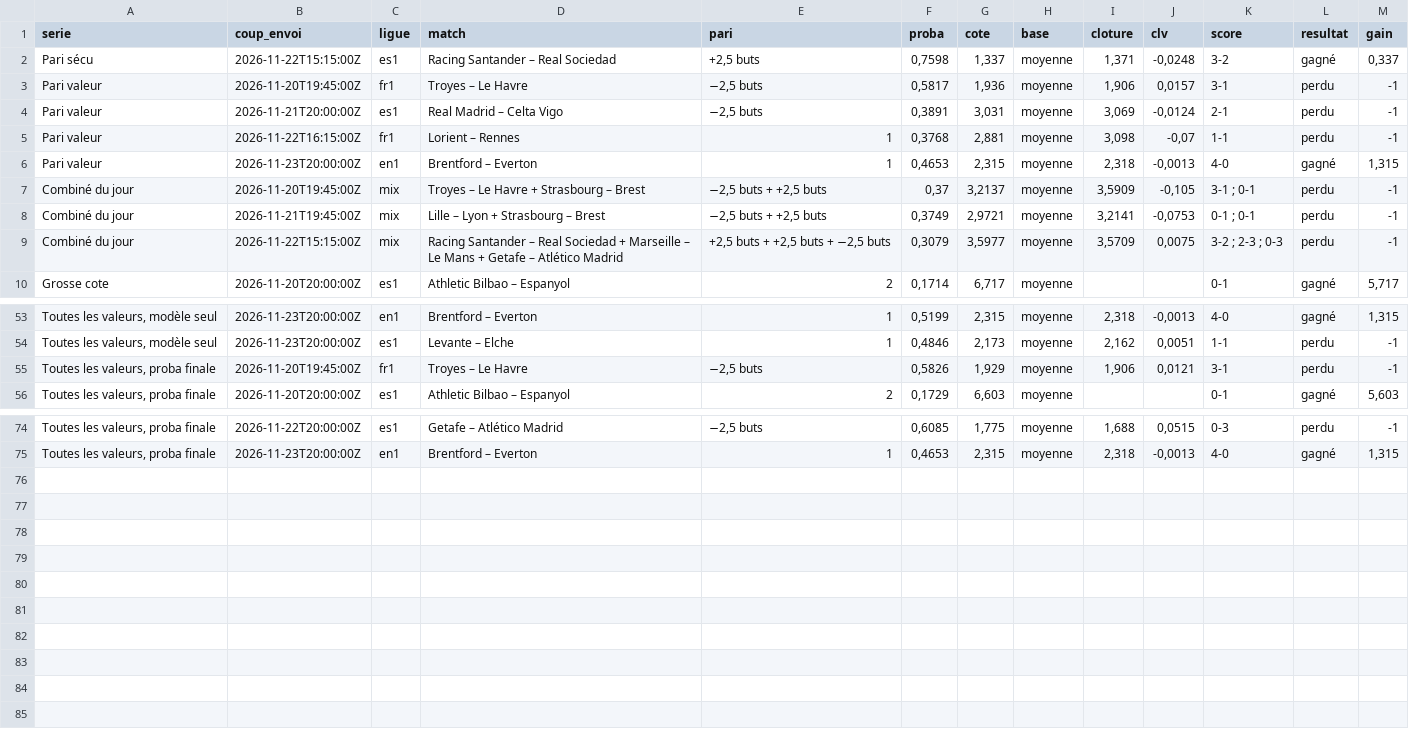
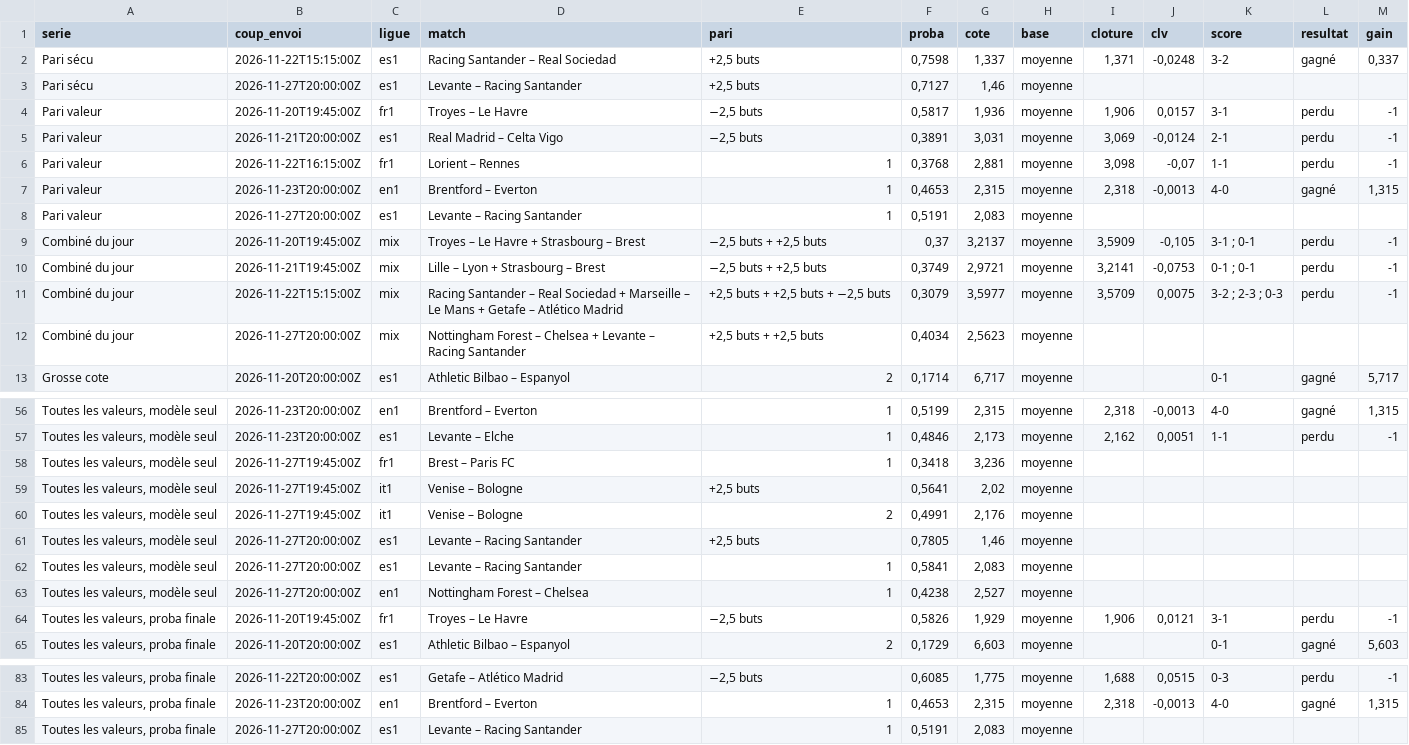
Before and after one commit to maximeolejniczak293-lang/cotejuste, a CSV file: data/paris.csv, drawn as a sheet; only a part is shown, gaps mark what is left out; the diff names each change by its address in the sheet, - before the commit and + after, or states it on an @@ line.

```diff
--- a/data/paris.csv
+++ b/data/paris.csv
+row 3: Pari sécu | 2026-11-27T20:00:00Z | es1 | Levante – Racing Santander | +2,5 buts | 0,7127 | 1,46 | moyenne
+row 8: Pari valeur | 2026-11-27T20:00:00Z | es1 | Levante – Racing Santander | 1 | 0,5191 | 2,083 | moyenne
+row 12: Combiné du jour | 2026-11-27T20:00:00Z | mix | Nottingham Forest – Chelsea + Levante – Racing Santander | +2,5 buts + +2,5 buts | 0,4034 | 2,5623 | moyenne
+row 58: Toutes les valeurs, modèle seul | 2026-11-27T19:45:00Z | fr1 | Brest – Paris FC | 1 | 0,3418 | 3,236 | moyenne
+row 59: Toutes les valeurs, modèle seul | 2026-11-27T19:45:00Z | it1 | Venise – Bologne | +2,5 buts | 0,5641 | 2,02 | moyenne
+row 60: Toutes les valeurs, modèle seul | 2026-11-27T19:45:00Z | it1 | Venise – Bologne | 2 | 0,4991 | 2,176 | moyenne
+row 61: Toutes les valeurs, modèle seul | 2026-11-27T20:00:00Z | es1 | Levante – Racing Santander | +2,5 buts | 0,7805 | 1,46 | moyenne
+row 62: Toutes les valeurs, modèle seul | 2026-11-27T20:00:00Z | es1 | Levante – Racing Santander | 1 | 0,5841 | 2,083 | moyenne
+row 63: Toutes les valeurs, modèle seul | 2026-11-27T20:00:00Z | en1 | Nottingham Forest – Chelsea | 1 | 0,4238 | 2,527 | moyenne
+row 85: Toutes les valeurs, proba finale | 2026-11-27T20:00:00Z | es1 | Levante – Racing Santander | 1 | 0,5191 | 2,083 | moyenne
```
Also changed, not shown: data/journal.csv, data/recos.csv, 2 other files.
